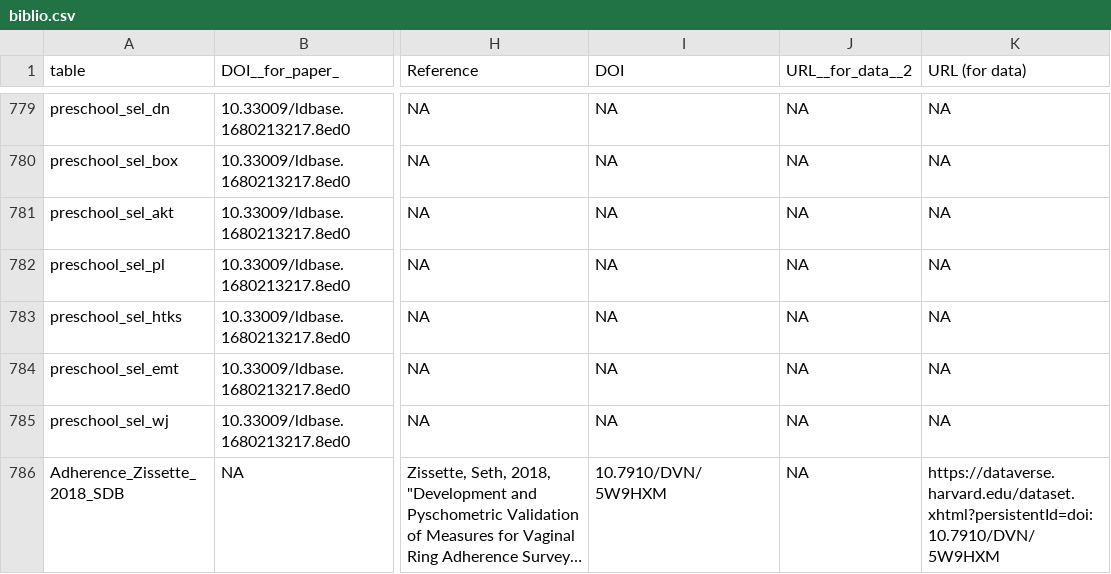
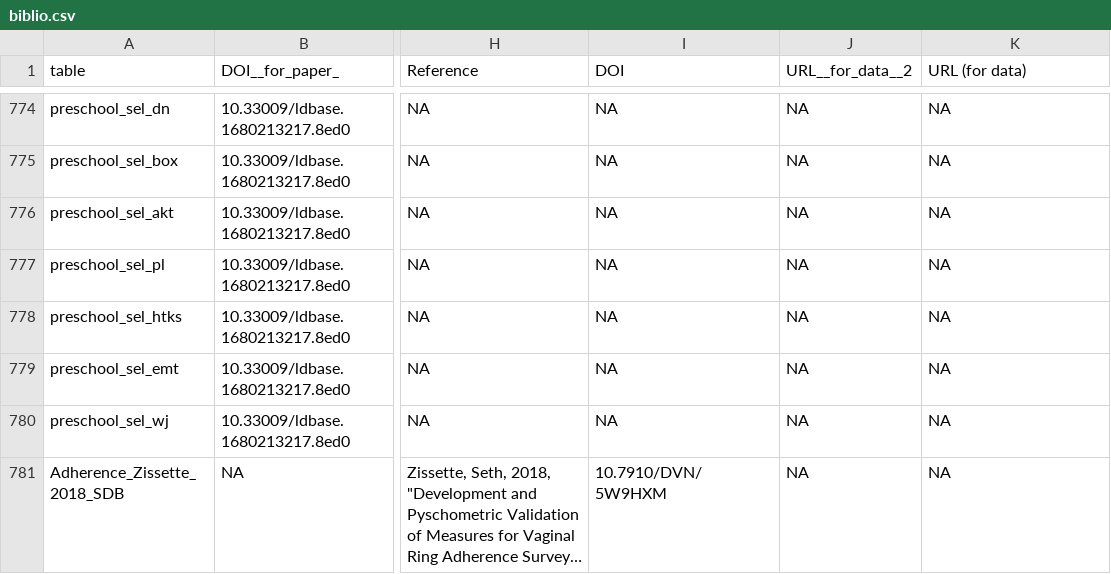
Before and after one commit to ben-domingue/irw, a CSV file: metadata/biblio.csv, drawn as a sheet; only a part is shown, gaps mark what is left out; long unchanged cells end in …; addresses are those after the commit; the diff covers the shown part only; the diff names each change by its address in the sheet, - before the commit and + after, or states it on an @@ line.

Commit message:
metadata

```diff
--- a/metadata/biblio.csv
+++ b/metadata/biblio.csv
-K781 (URL (for data)): https://dataverse.harvard.edu/dataset.xhtml?persistentId=doi:10.7910/DVN/5W9HXM
+K781 (URL (for data)): NA
```
Also changed, not shown: 1 added row, 6 removed rows and 2 edited cells elsewhere in this file, metadata/metadata.csv, 4 other files.
